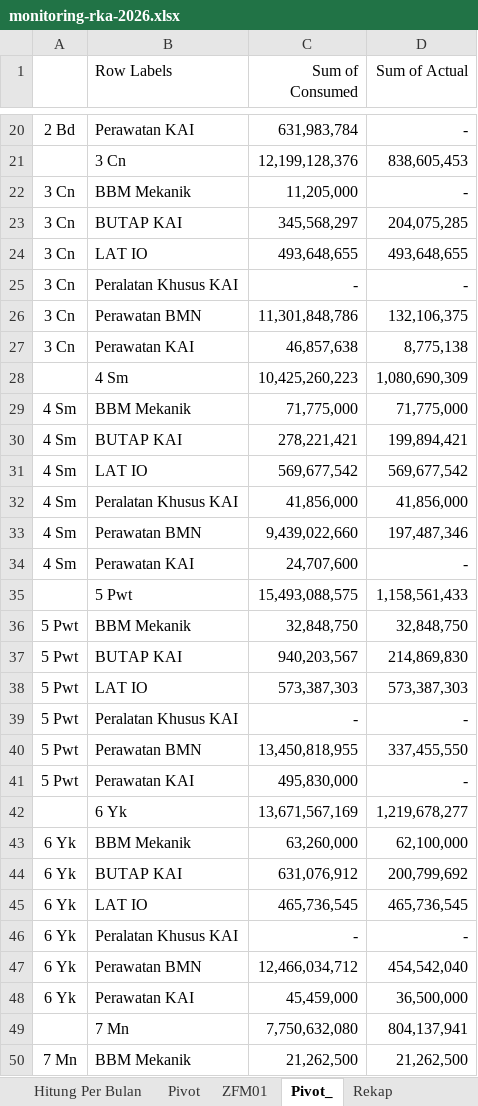
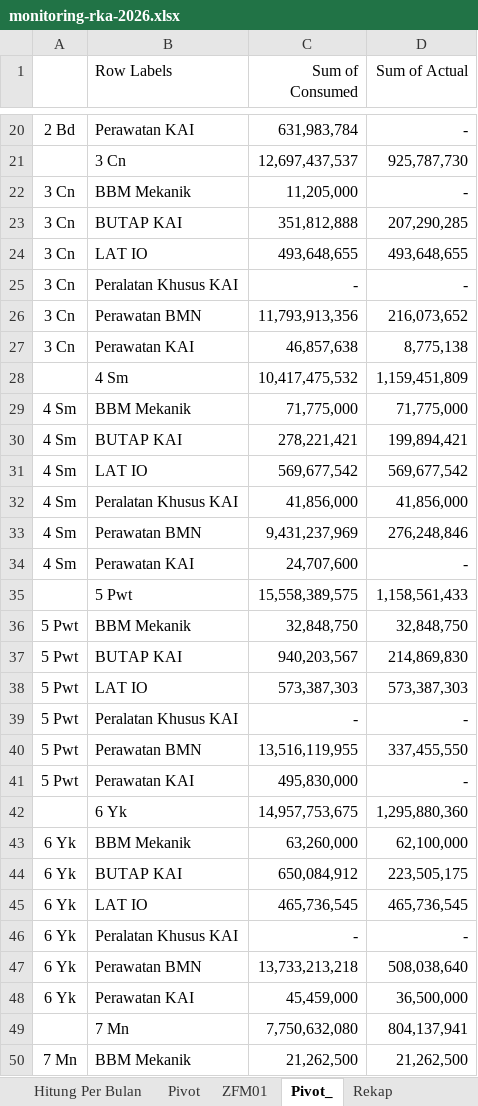
Before and after one commit to sanusizulfirmanlubis/mb52-data, an Excel workbook: data/monitoring-rka-2026.xlsx, sheet Pivot_, drawn as a sheet; only a part is shown, gaps mark what is left out; values as stored, in another font and other column widths than the file's, no borders; removed rows and columns are numbered as before the commit, all else as after; the diff covers the shown part only; the diff names each change by its address in the sheet, - before the commit and + after, or states it on an @@ line.

```diff
--- a/data/monitoring-rka-2026.xlsx (sheet Pivot_)
+++ b/data/monitoring-rka-2026.xlsx (sheet Pivot_)
-row 21:  | 3 Cn | 12,199,128,376 | 838,605,453
+row 21:  | 3 Cn | 12,697,437,537 | 925,787,730
-C23 (Sum of Consumed): 345,568,297
+C23 (Sum of Consumed): 351,812,888
-D23 (Sum of Actual): 204,075,285
+D23 (Sum of Actual): 207,290,285
-C26 (Sum of Consumed): 11,301,848,786
+C26 (Sum of Consumed): 11,793,913,356
-D26 (Sum of Actual): 132,106,375
+D26 (Sum of Actual): 216,073,652
-row 28:  | 4 Sm | 10,425,260,223 | 1,080,690,309
+row 28:  | 4 Sm | 10,417,475,532 | 1,159,451,809
-C33 (Sum of Consumed): 9,439,022,660
+C33 (Sum of Consumed): 9,431,237,969
-D33 (Sum of Actual): 197,487,346
+D33 (Sum of Actual): 276,248,846
-C35 (Sum of Consumed): 15,493,088,575
+C35 (Sum of Consumed): 15,558,389,575
-C40 (Sum of Consumed): 13,450,818,955
+C40 (Sum of Consumed): 13,516,119,955
-row 42:  | 6 Yk | 13,671,567,169 | 1,219,678,277
+row 42:  | 6 Yk | 14,957,753,675 | 1,295,880,360
-C44 (Sum of Consumed): 631,076,912
+C44 (Sum of Consumed): 650,084,912
-D44 (Sum of Actual): 200,799,692
+D44 (Sum of Actual): 223,505,175
-C47 (Sum of Consumed): 12,466,034,712
+C47 (Sum of Consumed): 13,733,213,218
-D47 (Sum of Actual): 454,542,040
+D47 (Sum of Actual): 508,038,640
```
Also changed, not shown: 8 added rows, 8 removed rows and 35 edited cells elsewhere in this sheet, sheet ZFM01, sheet Rekap, sheet Hitung Per Bulan, sheet Monitoring RKA 2026, hidden cells.
